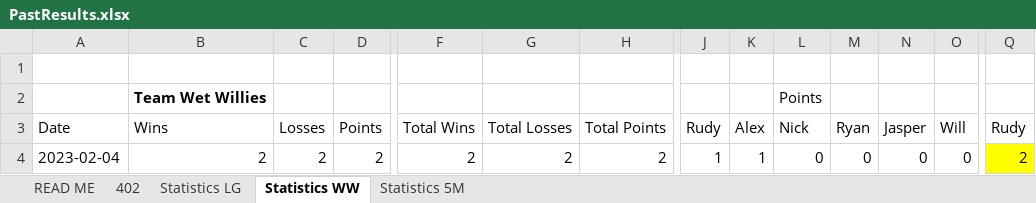
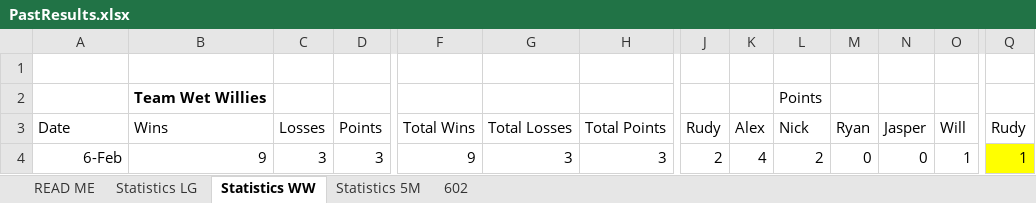
Before and after one commit to DETERMINATOR20/basketballrepo, an Excel workbook: PastResults.xlsx, sheet Statistics WW, drawn as a sheet; only a part is shown, gaps mark what is left out; values as stored, in another font and other column widths than the file's, no borders; removed rows and columns are numbered as before the commit, all else as after; rows hold the shown columns only; the diff names each change by its address in the sheet, - before the commit and + after, or states it on an @@ line.

```diff
--- a/PastResults.xlsx (sheet Statistics WW)
+++ b/PastResults.xlsx (sheet Statistics WW)
-sheet tab: 402
+sheet tab: 602
@@ sheet tab order changed: READ ME | Statistics LG | Statistics WW | Statistics 5M | 602 @@
-row 4: 2023-02-04 | 2 | 2 | 2 | 2 | 2 | 2 | 1 | 1 | 0 | 0 | 0 | 0 | 2
+row 4: 6-Feb | 9 | 3 | 3 | 9 | 3 | 3 | 2 | 4 | 2 | 0 | 0 | 1 | 1
```
Also changed, not shown: sheet 602, sheet Statistics 5M, sheet Statistics LG, formulas that keep their value, DataBackups/2.xlsx, DataBackups/3.xlsx, 16 other files.
